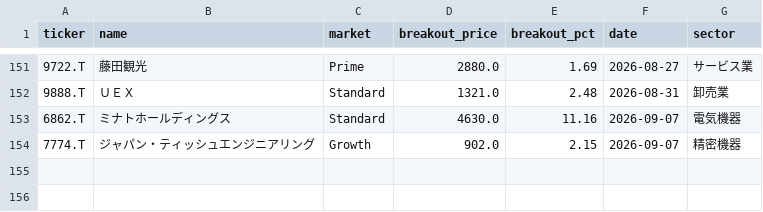
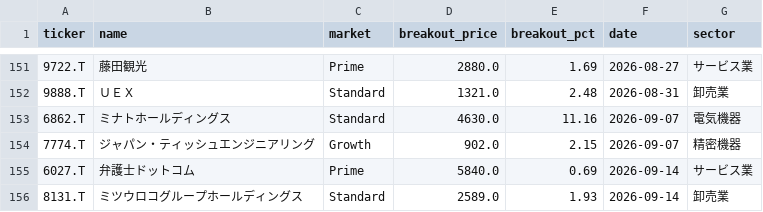
Before and after one commit to waka-aki/3-year-high-breakout, a CSV file: data/breakout_history.csv, drawn as a sheet; only a part is shown, gaps mark what is left out.

```diff
--- a/data/breakout_history.csv
+++ b/data/breakout_history.csv
@@ -154 +154,3 @@ ticker,name,market,breakout_price,breakout_pct,date,sector
 7774.T,ジャパン・ティッシュエンジニアリング,Growth,902.0,2.15,2026-09-07,精密機器
+6027.T,弁護士ドットコム,Prime,5840.0,0.69,2026-09-14,サービス業
+8131.T,ミツウロコグループホールディングス,Standard,2589.0,1.93,2026-09-14,卸売業
```
Also changed, not shown: data/performance_tracking.csv, 1 other file.
